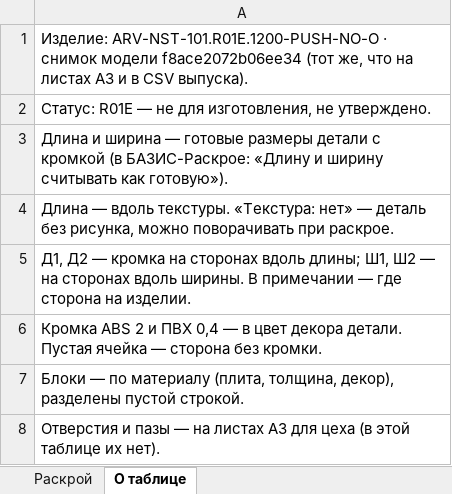
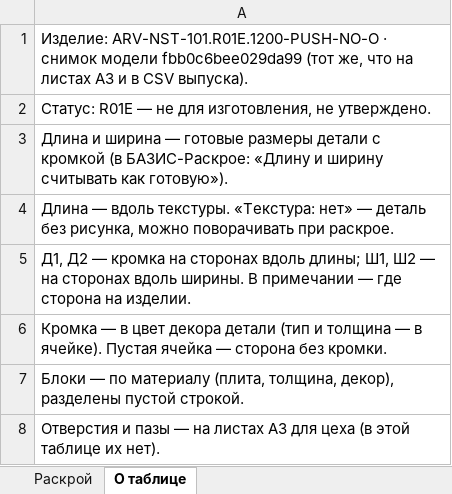
Before and after one commit to arvellokz/arvello-engine, an Excel workbook: docs/eng-002/выпуск/ARV-NST-101_комод_без_столика_распил.xlsx, sheet О таблице, drawn as a sheet; values as stored, in another font and other column widths than the file's, no borders; the diff names each change by its address in the sheet, - before the commit and + after, or states it on an @@ line.

```diff
--- a/docs/eng-002/выпуск/ARV-NST-101_комод_без_столика_распил.xlsx (sheet О таблице)
+++ b/docs/eng-002/выпуск/ARV-NST-101_комод_без_столика_распил.xlsx (sheet О таблице)
-A1: …снимок модели f8ace2072b06ee34 (тот же,…
+A1: …снимок модели fbb0c6bee029da99 (тот же,…
-A6: Кромка ABS 2 и ПВХ 0,4 — в цвет декора детали. Пустая ячейка…
+A6: Кромка — в цвет декора детали (тип и толщина — в ячейке). Пустая ячейка…
```
Also changed, not shown: sheet Раскрой, docs/eng-002/выпуск/ARV-NST-101_комод_со_столиком_распил.xlsx, docs/eng-002/выпуск/ARV-WRD-101_шкаф_2400x2800x450_распил.xlsx, 27 other files.
